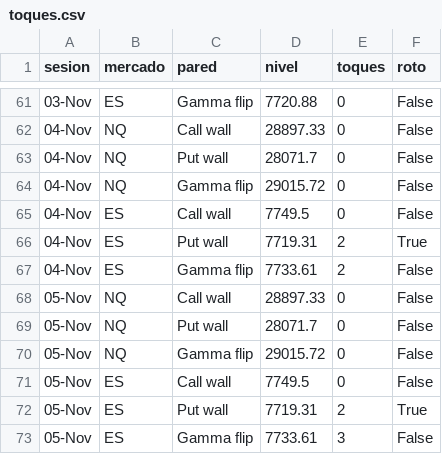
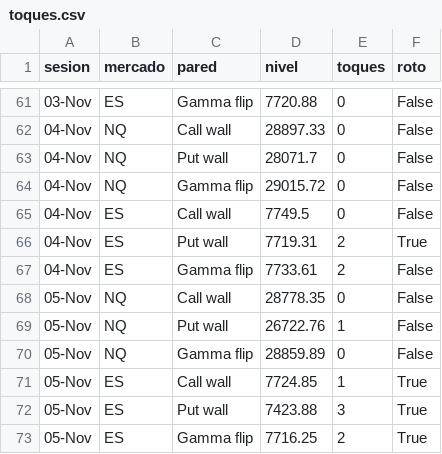
Before and after one commit to gagoernesto6-byte/centro-trading, a CSV file: datos/gex/toques.csv, drawn as a sheet; only a part is shown, gaps mark what is left out.

```diff
--- a/datos/gex/toques.csv
+++ b/datos/gex/toques.csv
@@ -67,7 +67,7 @@ sesion,mercado,pared,nivel,toques,roto
 04-Nov,ES,Gamma flip,7733.61,2,False
-05-Nov,NQ,Call wall,28897.33,0,False
-05-Nov,NQ,Put wall,28071.7,0,False
-05-Nov,NQ,Gamma flip,29015.72,0,False
-05-Nov,ES,Call wall,7749.5,0,False
-05-Nov,ES,Put wall,7719.31,2,True
-05-Nov,ES,Gamma flip,7733.61,3,False
+05-Nov,NQ,Call wall,28778.35,0,False
+05-Nov,NQ,Put wall,26722.76,1,False
+05-Nov,NQ,Gamma flip,28859.89,0,False
+05-Nov,ES,Call wall,7724.85,1,True
+05-Nov,ES,Put wall,7423.88,3,True
+05-Nov,ES,Gamma flip,7716.25,2,True
```
Also changed, not shown: datos/gex/historial.csv, 6 other files.
